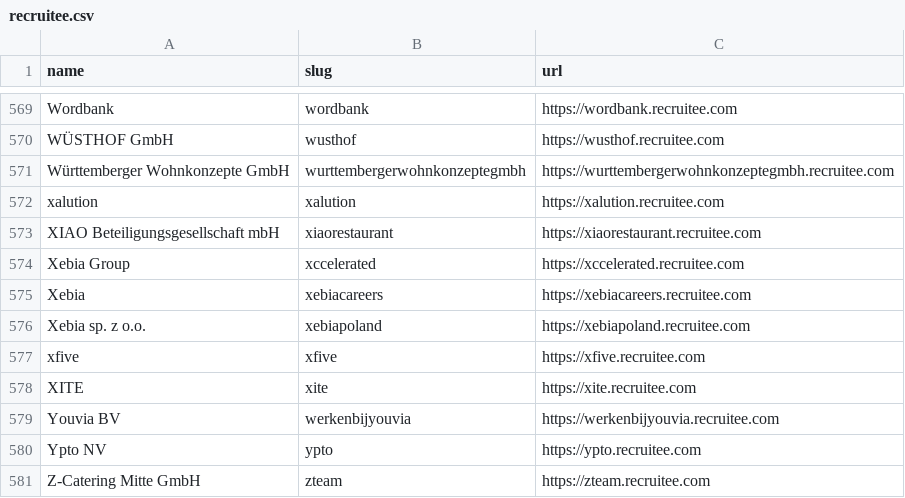
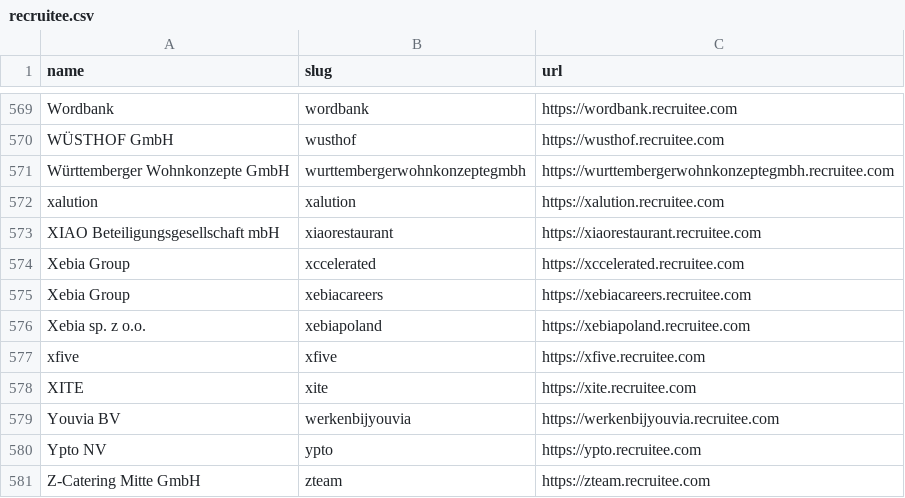
Before and after one commit to kalil0321/ats-scrapers, a CSV file: ats-companies/recruitee.csv, drawn as a sheet; only a part is shown, gaps mark what is left out.

Commit message:
Preserve employer distinctions across ATS catalogs

```diff
--- a/ats-companies/recruitee.csv
+++ b/ats-companies/recruitee.csv
@@ -574,3 +574,3 @@ XIAO Beteiligungsgesellschaft mbH,xiaorestaurant,https://xiaorestaurant.recruite
 Xebia Group,xccelerated,https://xccelerated.recruitee.com
-Xebia,xebiacareers,https://xebiacareers.recruitee.com
+Xebia Group,xebiacareers,https://xebiacareers.recruitee.com
 Xebia sp. z o.o.,xebiapoland,https://xebiapoland.recruitee.com
```
